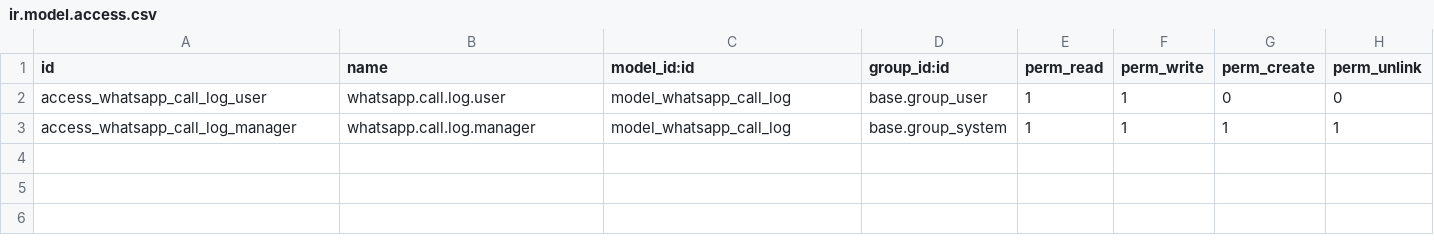
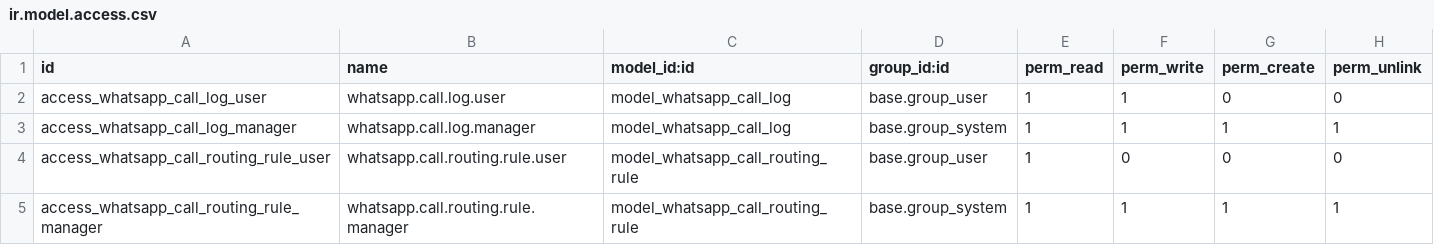
Before and after one commit to xrco-tech/piodoo, a CSV file: addons/comm_whatsapp_calling/security/ir.model.access.csv, drawn as a sheet; the diff names each change by its address in the sheet, - before the commit and + after, or states it on an @@ line.

Commit message:
feat(calling): contact-centre inbound routing rules
Inbound calls ring every logged-in Available user. Fine for solo use,
awkward for a contact-centre with specialised teams. Add a routing
model so incoming calls can be narrowed to a specific agent set based
on which WABA the call landed on and the caller's number.

New model whatsapp.call.routing.rule:
- name / sequence / active
- Match:
    account_id     — optional; empty = any WABA.
    caller_pattern — optional Python regex on the caller's from_number.
                     Invalid regex disables the check but keeps the
                     rule in the loop; it's logged rather than raising.
- Route to (union):
    agent_ids       — Many2many res.users
    agent_group_id  — Many2one res.groups (every user in the group)
- resolve_target_users(account_id, from_number): walks active rules
  in sequence; the first matching rule wins. Returns the target set
  intersected with users currently marked Available. Empty result
  means the caller should fall back.

Webhook (whatsapp_webhook._send_ringing_notification):
- Consults the routing rule engine first. When it returns any users,
  those are the only browsers that ring.
- When the engine returns an empty set (no rules match, or the match
  resolves to zero available users), fall back to the previous
  all-Available broadcast so calls never drop silently.

UI:
- List view: sequence handle, name, WABA, caller pattern, target
  agents (many2many_tags), target group, active toggle.
- Form view: separate Match / Route to groups + an info alert
  documenting the union semantics and the fallback behaviour.
- Menu item "Call Routing" under WhatsApp root.

Security: base.group_user gets read-only; base.group_system gets full.

Manifest bumped to comm_whatsapp_calling 18.0.1.6.0.

```diff
--- a/addons/comm_whatsapp_calling/security/ir.model.access.csv
+++ b/addons/comm_whatsapp_calling/security/ir.model.access.csv
+row 4: access_whatsapp_call_routing_rule_user | whatsapp.call.routing.rule.user | model_whatsapp_call_routing_rule | base.group_user | 1 | 0 | 0 | 0
+row 5: access_whatsapp_call_routing_rule_manager | whatsapp.call.routing.rule.manager | model_whatsapp_call_routing_rule | base.group_system | 1 | 1 | 1 | 1
```
Also changed, not shown: 5 other files.
